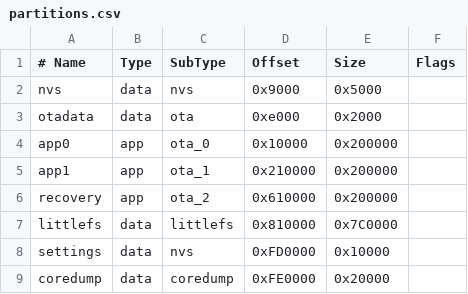
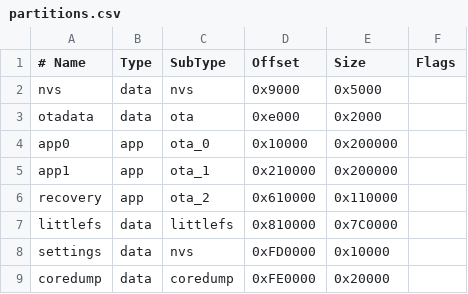
Before and after one commit to GNBD/ats-mini, a CSV file: ats-mini-recovery/partitions.csv, drawn as a sheet.

Commit message:
Partitions: shrink recovery to 0x110000 so third-party OTA cannot erase the boot manager at 0x610000

```diff
--- a/ats-mini-recovery/partitions.csv
+++ b/ats-mini-recovery/partitions.csv
@@ -5,3 +5,3 @@ app0,        app,  ota_0,    0x10000,  0x200000,
 app1,        app,  ota_1,    0x210000, 0x200000,
-recovery,    app,  ota_2,    0x610000, 0x200000,
+recovery,    app,  ota_2,    0x610000, 0x110000,
 littlefs,    data, littlefs, 0x810000, 0x7C0000,
```
Also changed, not shown: 1 other file.
